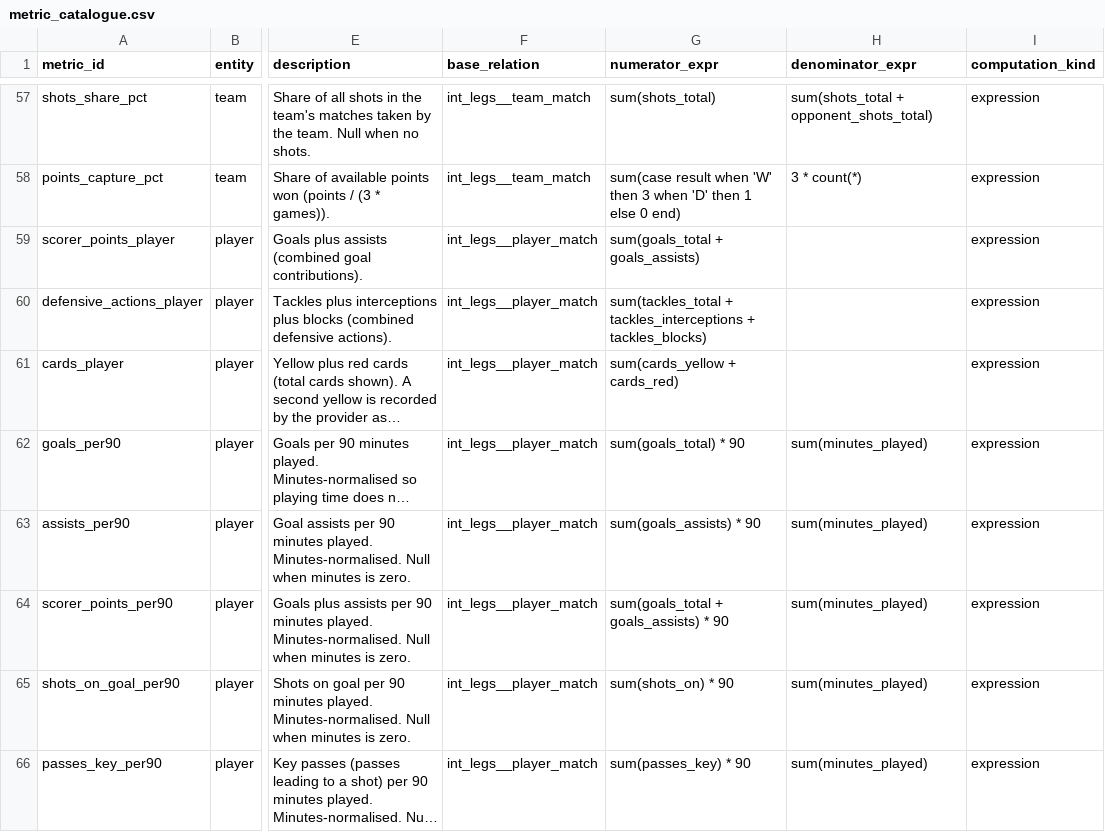
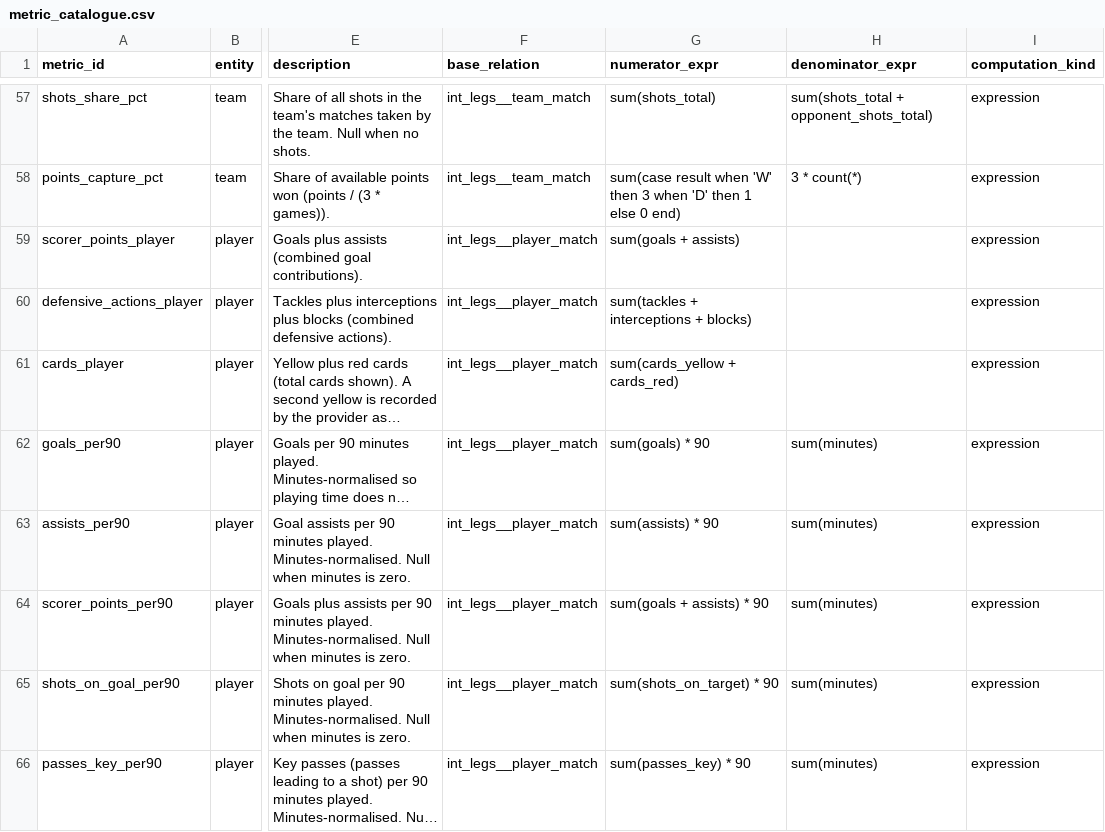
Before and after one commit to ramialfahham/football-data-pipeline, a CSV file: dbt_project/seeds/metric_catalogue.csv, drawn as a sheet; only a part is shown, gaps mark what is left out; long unchanged cells end in …; the diff covers the shown part only; the diff names each change by its address in the sheet, - before the commit and + after, or states it on an @@ line.

```diff
--- a/dbt_project/seeds/metric_catalogue.csv
+++ b/dbt_project/seeds/metric_catalogue.csv
-G59 (numerator_expr): sum(goals_total + goals_assists)
+G59 (numerator_expr): sum(goals + assists)
-G60 (numerator_expr): sum(tackles_total + tackles_interceptions + tackles_blocks)
+G60 (numerator_expr): sum(tackles + interceptions + blocks)
-G62 (numerator_expr): sum(goals_total) * 90
+G62 (numerator_expr): sum(goals) * 90
-H62:H66 (denominator_expr): sum(minutes_played)
+H62:H66 (denominator_expr): sum(minutes)
-G63 (numerator_expr): sum(goals_assists) * 90
+G63 (numerator_expr): sum(assists) * 90
-G64 (numerator_expr): sum(goals_total + goals_assists) * 90
+G64 (numerator_expr): sum(goals + assists) * 90
-G65 (numerator_expr): sum(shots_on) * 90
+G65 (numerator_expr): sum(shots_on_target) * 90
```
Also changed, not shown: 45 edited cells elsewhere in this file, 47 other files.
